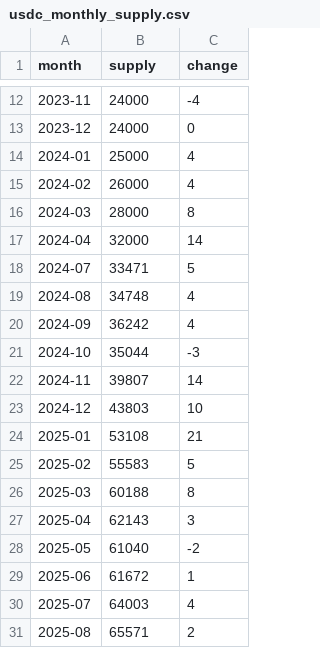
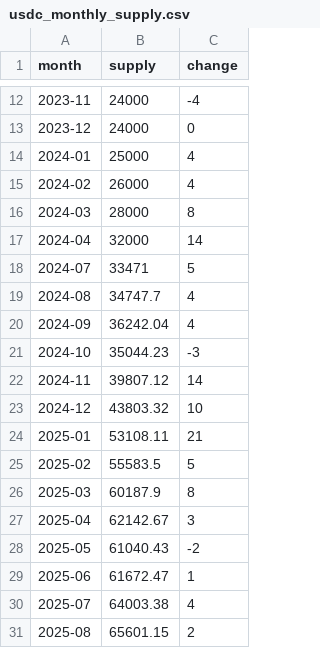
Before and after one commit to partylogo/usdc-detection-station, a CSV file: usdc_monthly_supply.csv, drawn as a sheet; only a part is shown, gaps mark what is left out.

```diff
--- a/usdc_monthly_supply.csv
+++ b/usdc_monthly_supply.csv
@@ -18,14 +18,14 @@ month,supply,change
 2024-07,33471,5
-2024-08,34748,4
-2024-09,36242,4
-2024-10,35044,-3
-2024-11,39807,14
-2024-12,43803,10
-2025-01,53108,21
-2025-02,55583,5
-2025-03,60188,8
-2025-04,62143,3
-2025-05,61040,-2
-2025-06,61672,1
-2025-07,64003,4
-2025-08,65571,2
+2024-08,34747.7,4
+2024-09,36242.04,4
+2024-10,35044.23,-3
+2024-11,39807.12,14
+2024-12,43803.32,10
+2025-01,53108.11,21
+2025-02,55583.5,5
+2025-03,60187.9,8
+2025-04,62142.67,3
+2025-05,61040.43,-2
+2025-06,61672.47,1
+2025-07,64003.38,4
+2025-08,65601.15,2
```
Also changed, not shown: 3 other files.
